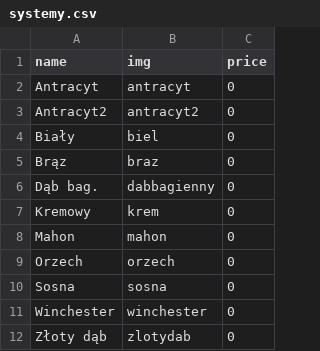
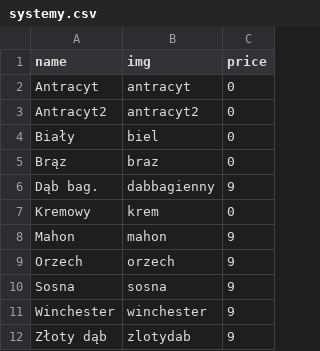
Before and after one commit to przemo420/KalkulatorRoletReact, a CSV file: api/cfg/systemy.csv, drawn as a sheet.

```diff
--- a/api/cfg/systemy.csv
+++ b/api/cfg/systemy.csv
@@ -5,8 +5,8 @@ name,img,price,
 "Brąz","braz",0
-"Dąb bag.","dabbagienny",0
+"Dąb bag.","dabbagienny",9
 "Kremowy","krem",0
-"Mahon","mahon",0
-"Orzech","orzech",0
-"Sosna","sosna",0
-"Winchester","winchester",0
-"Złoty dąb","zlotydab",0
+"Mahon","mahon",9
+"Orzech","orzech",9
+"Sosna","sosna",9
+"Winchester","winchester",9
+"Złoty dąb","zlotydab",9
```
Also changed, not shown: 8 other files.
